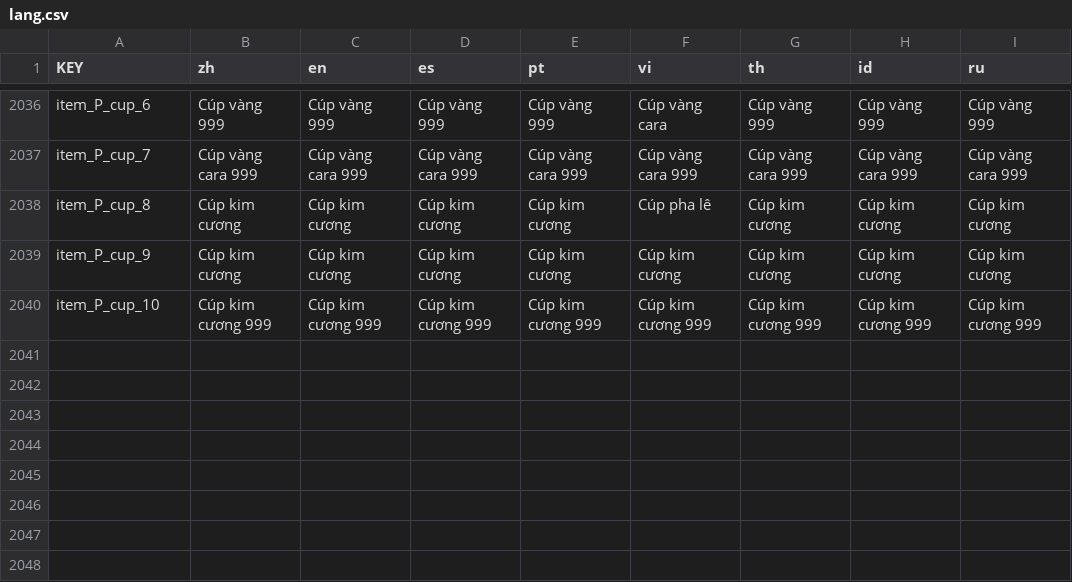
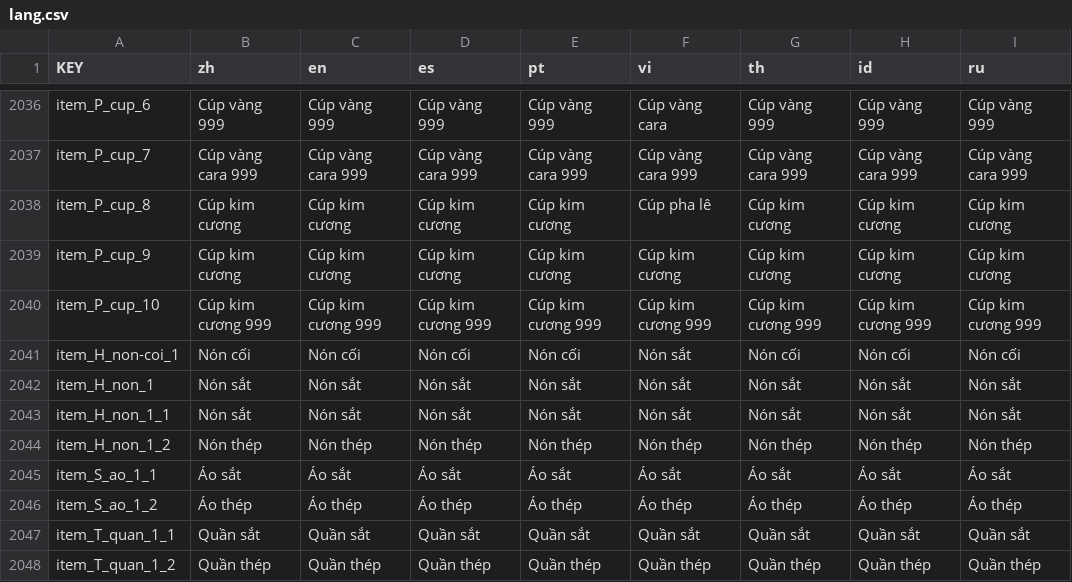
Before and after one commit to anphuc99/BMGKingMiner, a CSV file: lang/lang.csv, drawn as a sheet; only a part is shown, gaps mark what is left out; the diff names each change by its address in the sheet, - before the commit and + after, or states it on an @@ line.

```diff
--- a/lang/lang.csv
+++ b/lang/lang.csv
+row 2041: item_H_non-coi_1 | Nón cối | Nón cối | Nón cối | Nón cối | Nón sắt | Nón cối | Nón cối | Nón cối
+row 2042: item_H_non_1 | Nón sắt | Nón sắt | Nón sắt | Nón sắt | Nón sắt | Nón sắt | Nón sắt | Nón sắt
+row 2043: item_H_non_1_1 | Nón sắt | Nón sắt | Nón sắt | Nón sắt | Nón sắt | Nón sắt | Nón sắt | Nón sắt
+row 2044: item_H_non_1_2 | Nón thép | Nón thép | Nón thép | Nón thép | Nón thép | Nón thép | Nón thép | Nón thép
+row 2045: item_S_ao_1_1 | Áo sắt | Áo sắt | Áo sắt | Áo sắt | Áo sắt | Áo sắt | Áo sắt | Áo sắt
+row 2046: item_S_ao_1_2 | Áo thép | Áo thép | Áo thép | Áo thép | Áo thép | Áo thép | Áo thép | Áo thép
+row 2047: item_T_quan_1_1 | Quần sắt | Quần sắt | Quần sắt | Quần sắt | Quần sắt | Quần sắt | Quần sắt | Quần sắt
+row 2048: item_T_quan_1_2 | Quần thép | Quần thép | Quần thép | Quần thép | Quần thép | Quần thép | Quần thép | Quần thép
```
Also changed, not shown: 21 other files.
